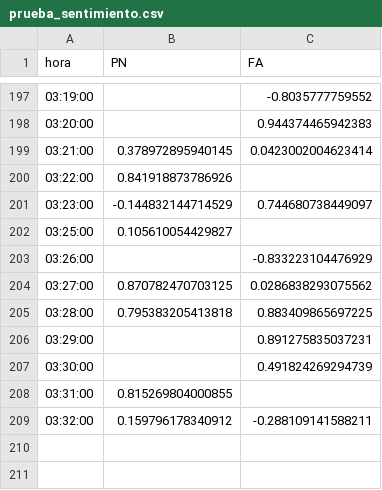
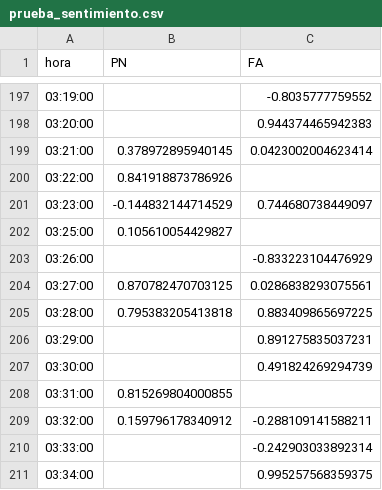
Before and after one commit to verdierdiego/analisis-sentimientos, a CSV file: balotaje/Actualizacion_Graficos/prueba_sentimiento.csv, drawn as a sheet; only a part is shown, gaps mark what is left out.

Commit message:
hora actualizada 03:37:02

```diff
--- a/balotaje/Actualizacion_Graficos/prueba_sentimiento.csv
+++ b/balotaje/Actualizacion_Graficos/prueba_sentimiento.csv
@@ -203,3 +203,3 @@ hora,PN,FA
 03:26:00,,-0.833223104476929
-03:27:00,0.870782470703125,0.0286838293075562
+03:27:00,0.870782470703125,0.0286838293075561
 03:28:00,0.795383205413818,0.883409865697225
@@ -209 +209,3 @@ hora,PN,FA
 03:32:00,0.159796178340912,-0.288109141588211
+03:33:00,,-0.242903033892314
+03:34:00,,0.995257568359375
```
Also changed, not shown: balotaje/Actualizacion_Graficos/PRUEBA2.CSV, balotaje/Actualizacion_Graficos/hashtags_balotaje.csv, 8 other files.
